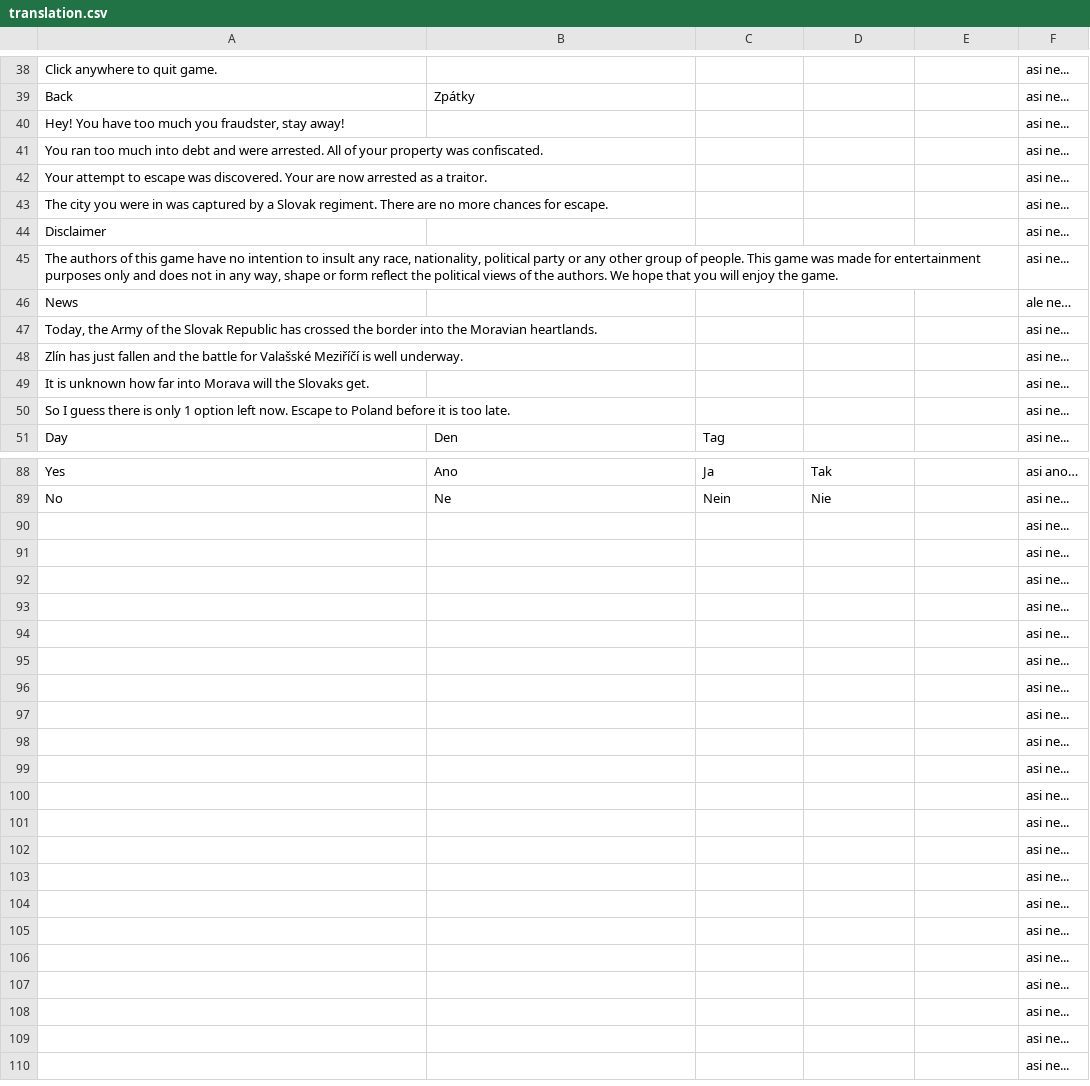
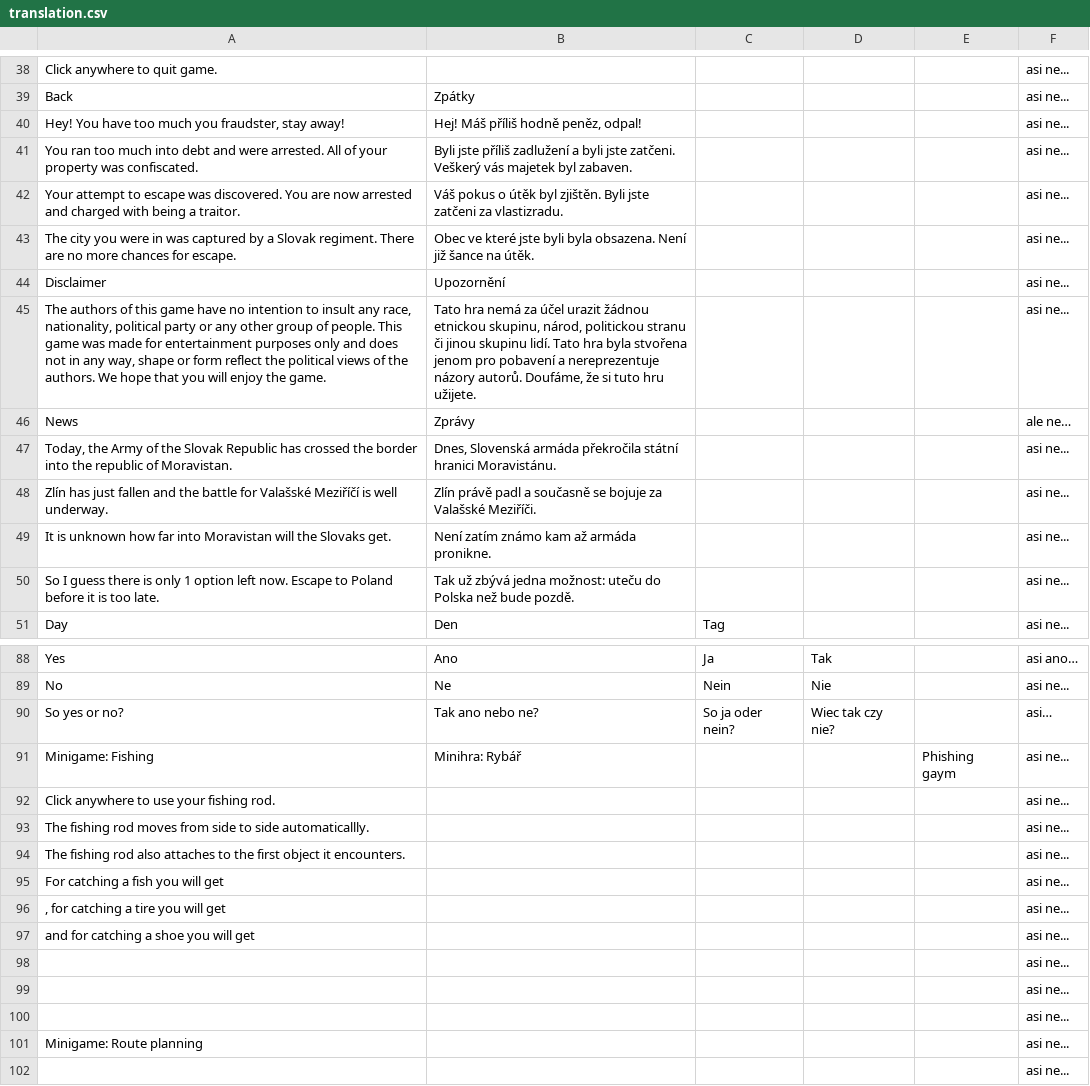
Before and after one commit to MegapolisPlayer/EscapeFromOlomoucRegion, a CSV file: javascript/text/translation.csv, drawn as a sheet; only a part is shown, gaps mark what is left out; the shorter side is filled out with more unchanged rows; the diff covers the shown part only.

```diff
--- a/javascript/text/translation.csv
+++ b/javascript/text/translation.csv
@@ -39,13 +39,13 @@ Click anywhere to quit game.;;;;;asi ne...
 Back;Zpátky;;;;asi ne...
-Hey! You have too much you fraudster, stay away!;;;;;asi ne...
-You ran too much into debt and were arrested. All of your property was confiscated.;;;;;asi ne...
-Your attempt to escape was discovered. Your are now arrested as a traitor.;;;;;asi ne...
-The city you were in was captured by a Slovak regiment. There are no more chances for escape.;;;;;asi ne...
-Disclaimer;;;;;asi ne...
-The authors of this game have no intention to insult any race, nationality, political party or any other group of people. This game was made for entertainment purposes only and does not in any way, shape or form reflect the political views of the authors. We hope that you will enjoy the game.;;;;;asi ne...
-News;;;;;ale ne…
-Today, the Army of the Slovak Republic has crossed the border into the Moravian heartlands.;;;;;asi ne...
-Zlín has just fallen and the battle for Valašské Meziříčí is well underway.;;;;;asi ne...
-It is unknown how far into Morava will the Slovaks get.;;;;;asi ne...
-So I guess there is only 1 option left now. Escape to Poland before it is too late.;;;;;asi ne...
+Hey! You have too much you fraudster, stay away!;Hej! Máš příliš hodně peněz, odpal!;;;;asi ne...
+You ran too much into debt and were arrested. All of your property was confiscated.;Byli jste příliš zadlužení a byli jste zatčeni. Veškerý vás majetek byl zabaven.;;;;asi ne...
+Your attempt to escape was discovered. You are now arrested and charged with being a traitor.;Váš pokus o útěk byl zjištěn. Byli jste zatčeni za vlastizradu.;;;;asi ne...
+The city you were in was captured by a Slovak regiment. There are no more chances for escape.;Obec ve které jste byli byla obsazena. Není již šance na útěk.;;;;asi ne...
+Disclaimer;Upozornění;;;;asi ne...
+The authors of this game have no intention to insult any race, nationality, political party or any other group of people. This game was made for entertainment purposes only and does not in any way, shape or form reflect the political views of the authors. We hope that you will enjoy the game.;Tato hra nemá za účel urazit žádnou etnickou skupinu, národ, politickou stranu či jinou skupinu lidí. Tato hra byla stvořena jenom pro pobavení a nereprezentuje názory autorů. Doufáme, že si tuto hru užijete.;;;;asi ne...
+News;Zprávy;;;;ale ne…
+Today, the Army of the Slovak Republic has crossed the border into the republic of Moravistan.;Dnes, Slovenská armáda překročila státní hranici Moravistánu.;;;;asi ne...
+Zlín has just fallen and the battle for Valašské Meziříčí is well underway.;Zlín právě padl a současně se bojuje za Valašské Meziříči.;;;;asi ne...
+It is unknown how far into Moravistan will the Slovaks get.;Není zatím známo kam až armáda pronikne.;;;;asi ne...
+So I guess there is only 1 option left now. Escape to Poland before it is too late.;Tak už zbývá jedna možnost: uteču do Polska než bude pozdě.;;;;asi ne...
 Day;Den;Tag;;;asi ne...
@@ -89,2 +89,14 @@ Yes;Ano;Ja;Tak;;asi ano…
 No;Ne;Nein;Nie;;asi ne...
+So yes or no?;Tak ano nebo ne?;So ja oder nein?;Wiec tak czy nie?;;asi…
+Minigame: Fishing;Minihra: Rybář;;;Phishing gaym;asi ne...
+Click anywhere to use your fishing rod.;;;;;asi ne...
+The fishing rod moves from side to side automaticallly.;;;;;asi ne...
+The fishing rod also attaches to the first object it encounters.;;;;;asi ne...
+For catching a fish you will get ;;;;;asi ne...
+, for catching a tire you will get;;;;;asi ne...
+and for catching a shoe you will get;;;;;asi ne...
+;;;;;asi ne...
+;;;;;asi ne...
+;;;;;asi ne...
+Minigame: Route planning;;;;;asi ne...
 ;;;;;asi ne...
```
Also changed, not shown: 5 added rows, 14 removed rows and 11 edited cells elsewhere in this file, 50 other files.
